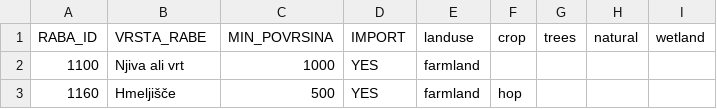
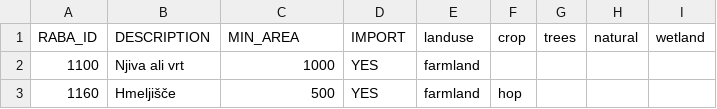
Before and after one commit to stefanb/RabaSplitForOSM, a CSV file: SIF_RABA.csv, drawn as a sheet; only a part is shown.

Commit message:
translated column names

```diff
--- a/SIF_RABA.csv
+++ b/SIF_RABA.csv
@@ -1,2 +1,2 @@
-RABA_ID,VRSTA_RABE,MIN_POVRSINA,IMPORT,landuse,crop,trees,natural,wetland
+RABA_ID,DESCRIPTION,MIN_AREA,IMPORT,landuse,crop,trees,natural,wetland
 1100,"Njiva ali vrt",1000,YES,farmland,,,,
```
